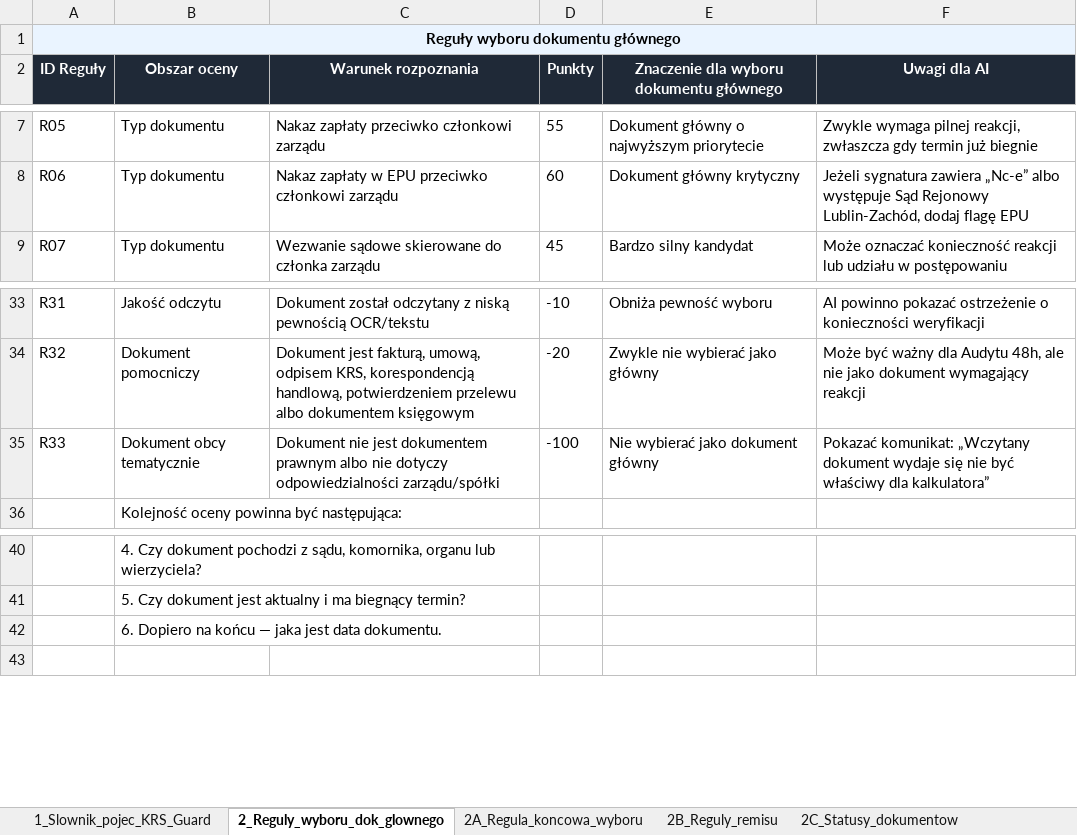
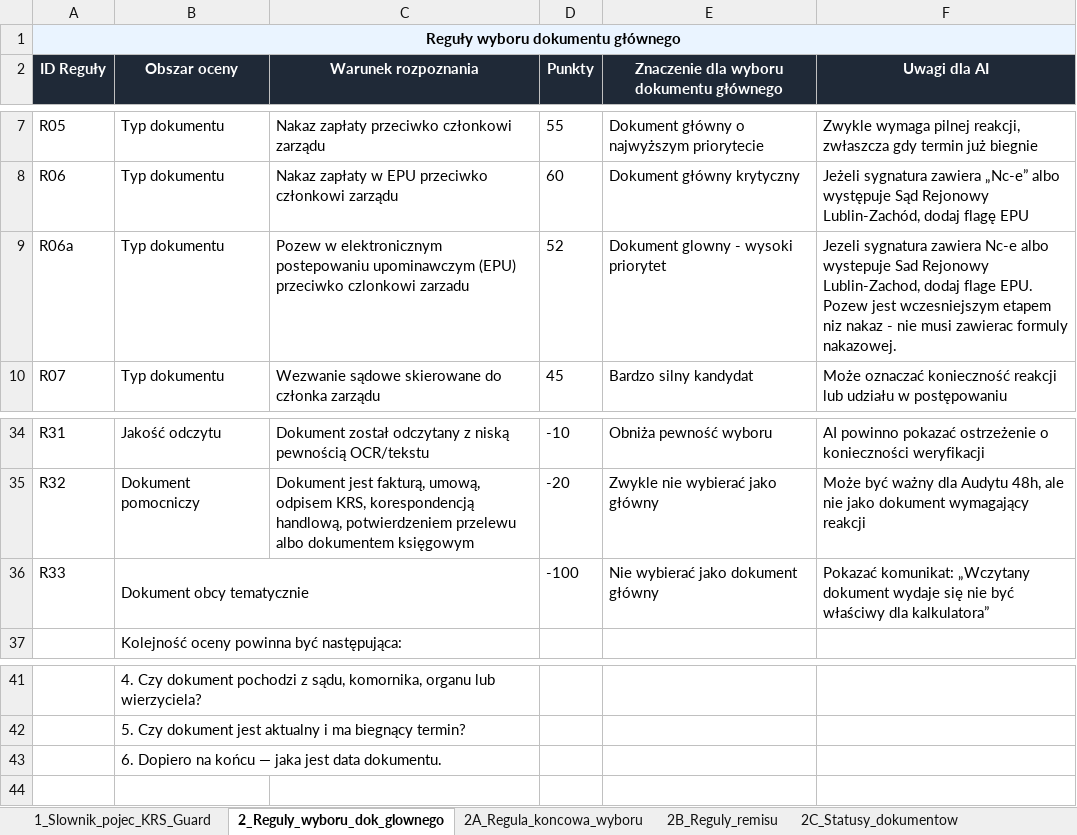
Before and after one commit to pczak333/Kalkulator_ryzyka_app, an Excel workbook: dane_wejściowe/KRS_Guard_reguly_i_zasady_funkcjonowania.xlsx, sheet 2_Reguly_wyboru_dok_glownego, drawn as a sheet; only a part is shown, gaps mark what is left out; values as stored, in another font and other column widths than the file's, no borders; removed rows and columns are numbered as before the commit, all else as after; the diff names each change by its address in the sheet, - before the commit and + after, or states it on an @@ line.

```diff
--- a/dane_wejściowe/KRS_Guard_reguly_i_zasady_funkcjonowania.xlsx (sheet 2_Reguly_wyboru_dok_glownego)
+++ b/dane_wejściowe/KRS_Guard_reguly_i_zasady_funkcjonowania.xlsx (sheet 2_Reguly_wyboru_dok_glownego)
+row 9: R06a | Typ dokumentu | Pozew w elektronicznym postepowaniu upominawczym (EPU) przeciwko czlonkowi zarzadu | 52 | Dokument glowny - wysoki priorytet | Jezeli sygnatura zawiera Nc-e albo wystepuje Sad Rejonowy Lublin-Zachod, dodaj flage EPU. Pozew jest wczesniejszym etapem niz nakaz - nie musi zawierac formuly nakazowej.
+B36:C36 merged
-C36 (Warunek rozpoznania): Dokument nie jest dokumentem prawnym albo nie dotyczy odpowiedzialności zarządu/spółki
+C36 (Warunek rozpoznania): (empty)
-B42:C42 merged
```
Also changed, not shown: sheet 3_Typy_dokumentow, 1 other file.
